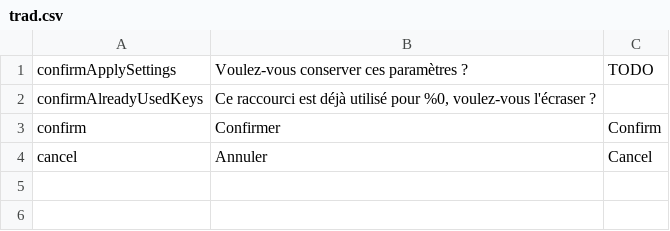
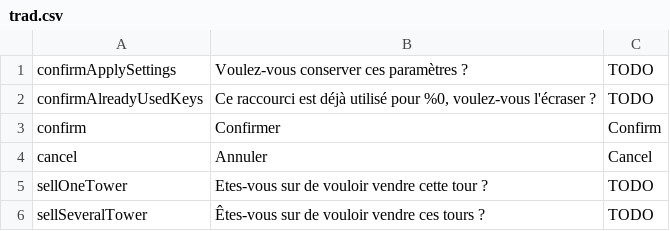
Before and after one commit to Hindi/Tower-war, a CSV file: Assets/Texts/Resources/trad.csv, drawn as a sheet.

```diff
--- a/Assets/Texts/Resources/trad.csv
+++ b/Assets/Texts/Resources/trad.csv
@@ -1,4 +1,6 @@
 confirmApplySettings;Voulez-vous conserver ces paramètres ?;TODO
-confirmAlreadyUsedKeys;Ce raccourci est déjà utilisé pour %0, voulez-vous l'écraser ?;
+confirmAlreadyUsedKeys;Ce raccourci est déjà utilisé pour %0, voulez-vous l'écraser ?;TODO
 confirm;Confirmer;Confirm
 cancel;Annuler;Cancel
+sellOneTower;Etes-vous sur de vouloir vendre cette tour ?;TODO
+sellSeveralTower;Êtes-vous sur de vouloir vendre ces tours ?;TODO
```
Also changed, not shown: 16 other files.
